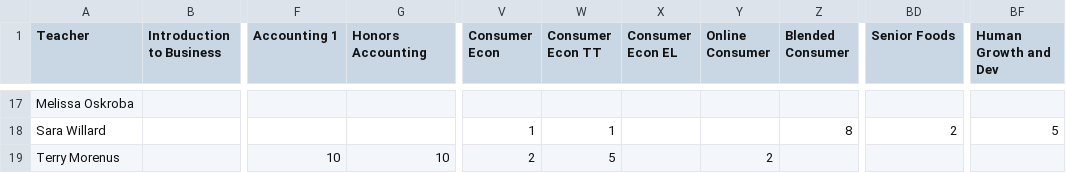
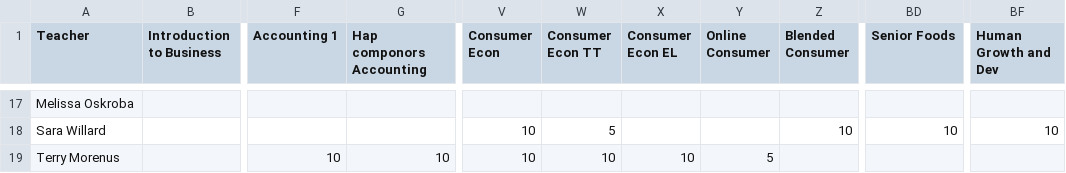
Before and after one commit to nnhsse202223/scheduling-app, a CSV file: TeacherProfiles.csv, drawn as a sheet; only a part is shown, gaps mark what is left out; the diff covers the shown part only; the diff names each change by its address in the sheet, - before the commit and + after, or states it on an @@ line.

```diff
--- a/TeacherProfiles.csv
+++ b/TeacherProfiles.csv
-G1: Honors Accounting
+G1: Hap componors Accounting
-V18 (Consumer Econ): 1
+V18 (Consumer Econ): 10
-W18 (Consumer Econ TT): 1
+W18 (Consumer Econ TT): 5
-Z18 (Blended Consumer): 8
+Z18 (Blended Consumer): 10
-BD18 (Senior Foods): 2
+BD18 (Senior Foods): 10
-BF18 (Human Growth and Dev): 5
+BF18 (Human Growth and Dev): 10
-V19 (Consumer Econ): 2
+V19 (Consumer Econ): 10
-W19 (Consumer Econ TT): 5
+W19 (Consumer Econ TT): 10
-X19 (Consumer Econ EL): (empty)
+X19 (Consumer Econ EL): 10
-Y19 (Online Consumer): 2
+Y19 (Online Consumer): 5
```
Also changed, not shown: 63 edited cells elsewhere in this file, 2 other files.
